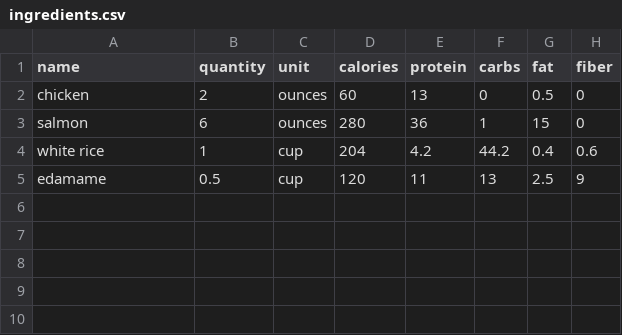
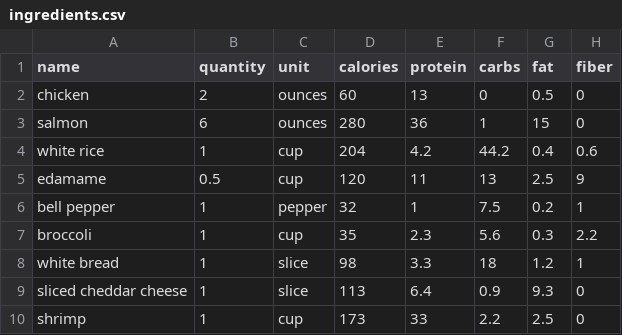
Before and after one commit to MadelynYarber/meal-planner-project, a CSV file: ingredients.csv, drawn as a sheet; the diff names each change by its address in the sheet, - before the commit and + after, or states it on an @@ line.

Commit message:
More ingredients

```diff
--- a/ingredients.csv
+++ b/ingredients.csv
+row 6: bell pepper | 1 | pepper | 32 | 1 | 7.5 | 0.2 | 1
+row 7: broccoli | 1 | cup | 35 | 2.3 | 5.6 | 0.3 | 2.2
+row 8: white bread | 1 | slice | 98 | 3.3 | 18 | 1.2 | 1
+row 9: sliced cheddar cheese | 1 | slice | 113 | 6.4 | 0.9 | 9.3 | 0
+row 10: shrimp | 1 | cup | 173 | 33 | 2.2 | 2.5 | 0
```
